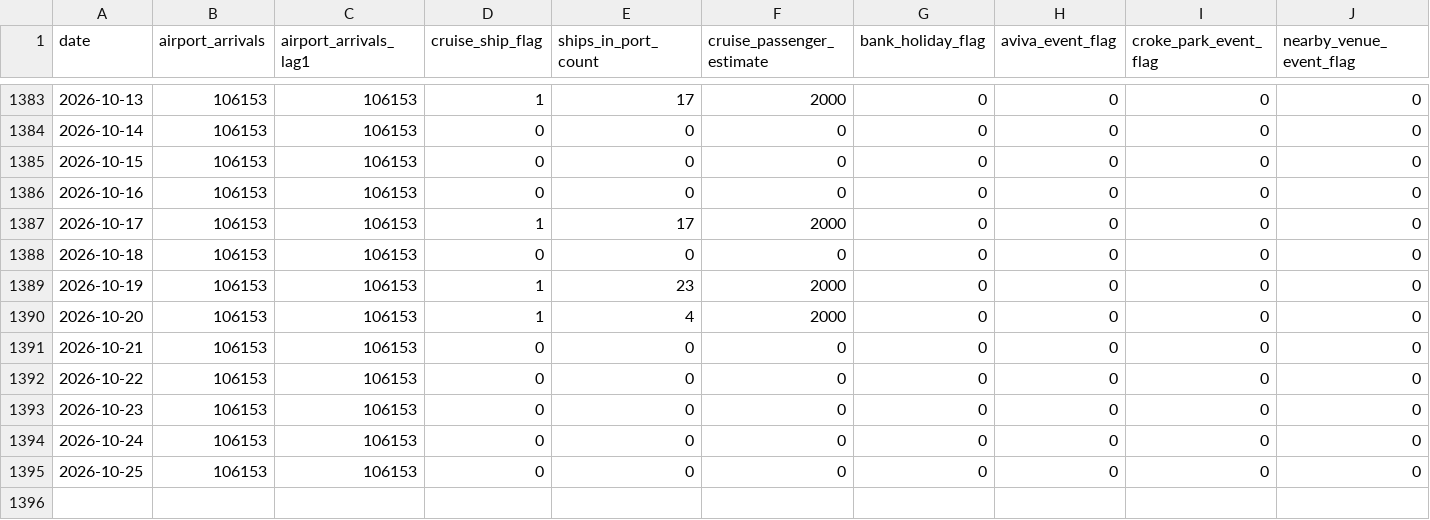
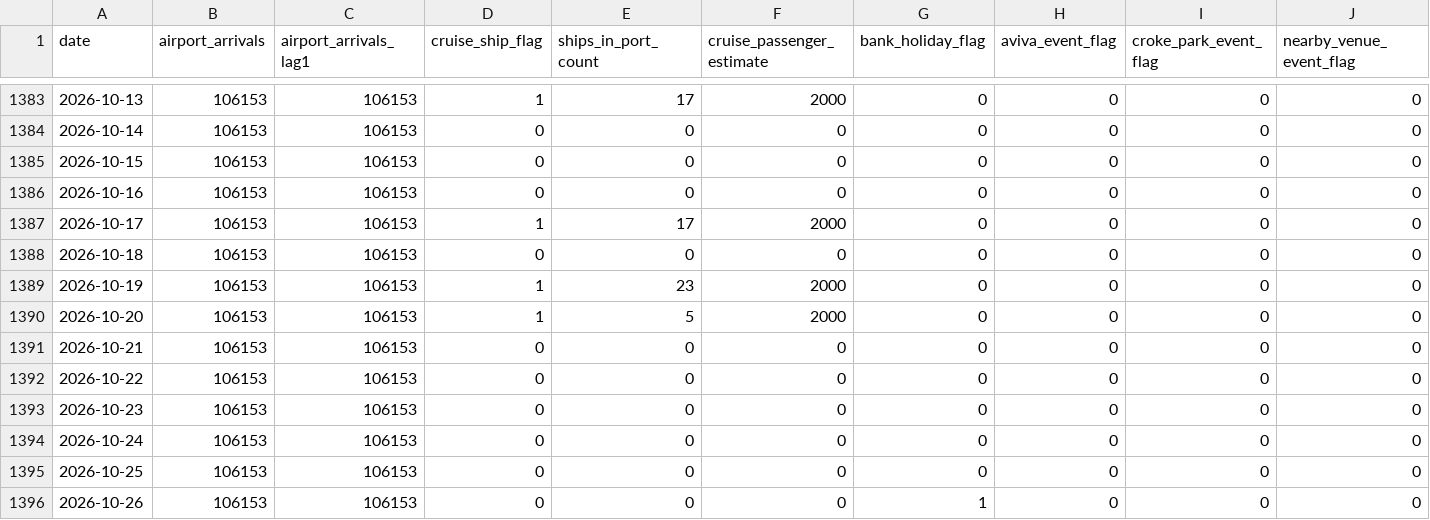
Before and after one commit to AdithKB/ODonoghuesSuffolk-Forecast, a CSV file: data/raw/enrichment.csv, drawn as a sheet; only a part is shown, gaps mark what is left out; rows hold the shown columns only; the diff names each change by its address in the sheet, - before the commit and + after, or states it on an @@ line.

```diff
--- a/data/raw/enrichment.csv
+++ b/data/raw/enrichment.csv
-E1390 (ships_in_port_count): 4
+E1390 (ships_in_port_count): 5
+row 1396: 2026-10-26 | 106153 | 106153 | 0 | 0 | 0 | 1 | 0 | 0 | 0
```
Also changed, not shown: data/raw/cruise_schedule.csv, data/raw/events_enrichment.csv, 4 other files.
